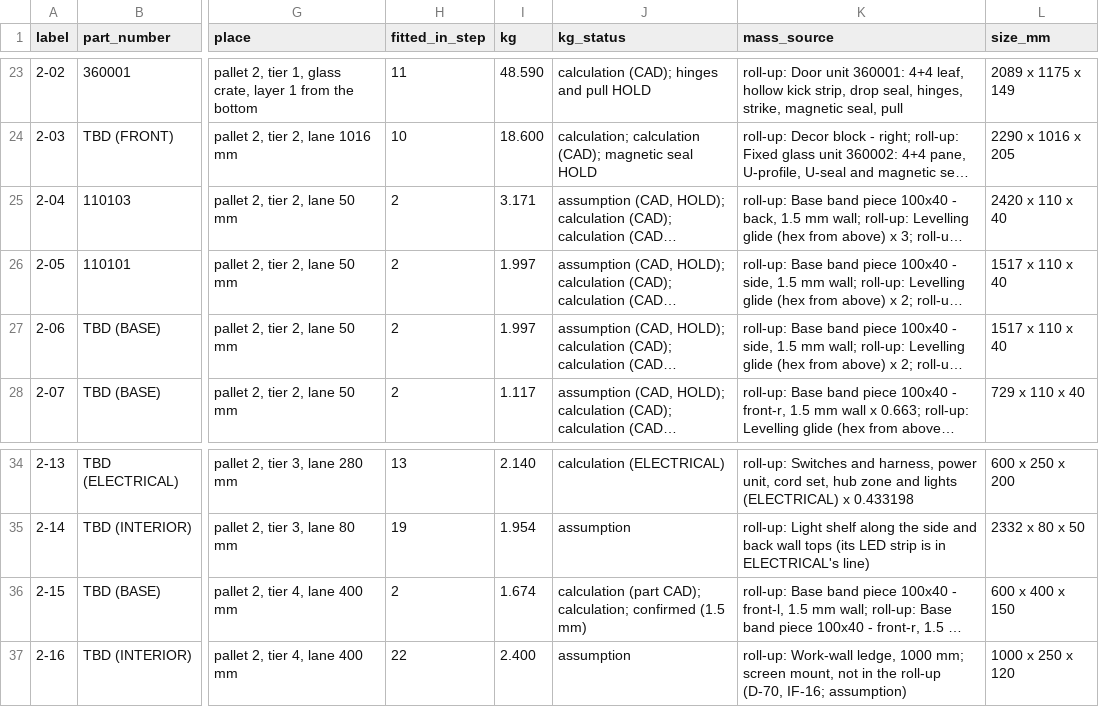
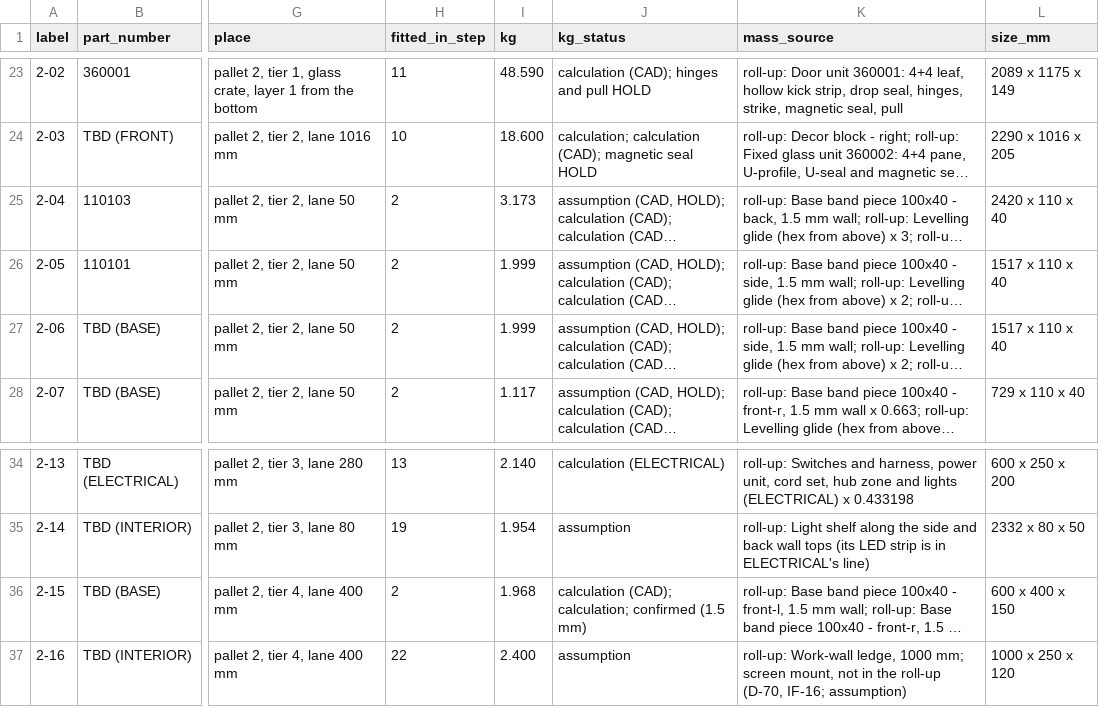
Before and after one commit to autonomous-ai/spaceship, a CSV file: v2/07-Packaging/910000_P01_PACKING-LIST_BOM.csv, drawn as a sheet; only a part is shown, gaps mark what is left out; long unchanged cells end in …; the diff names each change by its address in the sheet, - before the commit and + after, or states it on an @@ line.

```diff
--- a/v2/07-Packaging/910000_P01_PACKING-LIST_BOM.csv
+++ b/v2/07-Packaging/910000_P01_PACKING-LIST_BOM.csv
-I25 (kg): 3.171
+I25 (kg): 3.173
-I26:I27 (kg): 1.997
+I26:I27 (kg): 1.999
-I36 (kg): 1.674
+I36 (kg): 1.968
-J36 (kg_status): calculation (part CAD); calculation; confirmed…
+J36 (kg_status): calculation (CAD); calculation; confirmed…
```
Also changed, not shown: v2/05-Engineering/layout-study/out/parts-decided-P04.csv, 7 other files.
